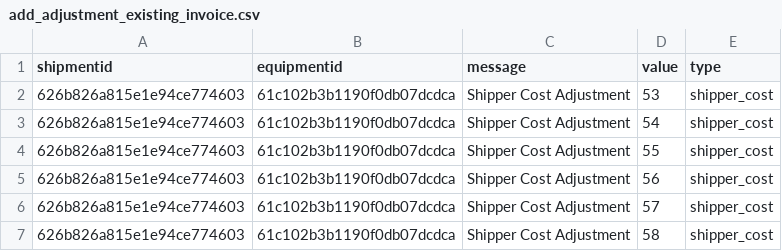
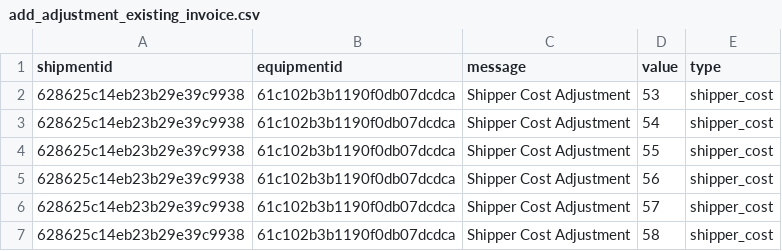
Before and after one commit to Balajiramachandra88/PE_Script, a CSV file: excel/add_adjustment_existing_invoice.csv, drawn as a sheet.

```diff
--- a/excel/add_adjustment_existing_invoice.csv
+++ b/excel/add_adjustment_existing_invoice.csv
@@ -1,7 +1,7 @@
 shipmentid,equipmentid,message,value,type
-626b826a815e1e94ce774603,61c102b3b1190f0db07dcdca,Shipper Cost Adjustment,53,shipper_cost
-626b826a815e1e94ce774603,61c102b3b1190f0db07dcdca,Shipper Cost Adjustment,54,shipper_cost
-626b826a815e1e94ce774603,61c102b3b1190f0db07dcdca,Shipper Cost Adjustment,55,shipper_cost
-626b826a815e1e94ce774603,61c102b3b1190f0db07dcdca,Shipper Cost Adjustment,56,shipper_cost
-626b826a815e1e94ce774603,61c102b3b1190f0db07dcdca,Shipper Cost Adjustment,57,shipper_cost
-626b826a815e1e94ce774603,61c102b3b1190f0db07dcdca,Shipper Cost Adjustment,58,shipper_cost
+628625c14eb23b29e39c9938,61c102b3b1190f0db07dcdca,Shipper Cost Adjustment,53,shipper_cost
+628625c14eb23b29e39c9938,61c102b3b1190f0db07dcdca,Shipper Cost Adjustment,54,shipper_cost
+628625c14eb23b29e39c9938,61c102b3b1190f0db07dcdca,Shipper Cost Adjustment,55,shipper_cost
+628625c14eb23b29e39c9938,61c102b3b1190f0db07dcdca,Shipper Cost Adjustment,56,shipper_cost
+628625c14eb23b29e39c9938,61c102b3b1190f0db07dcdca,Shipper Cost Adjustment,57,shipper_cost
+628625c14eb23b29e39c9938,61c102b3b1190f0db07dcdca,Shipper Cost Adjustment,58,shipper_cost
```
Also changed, not shown: excel/Create_Accessorial_request.csv, excel/Get_Invoice_By_Shipper.csv, 29 other files.
